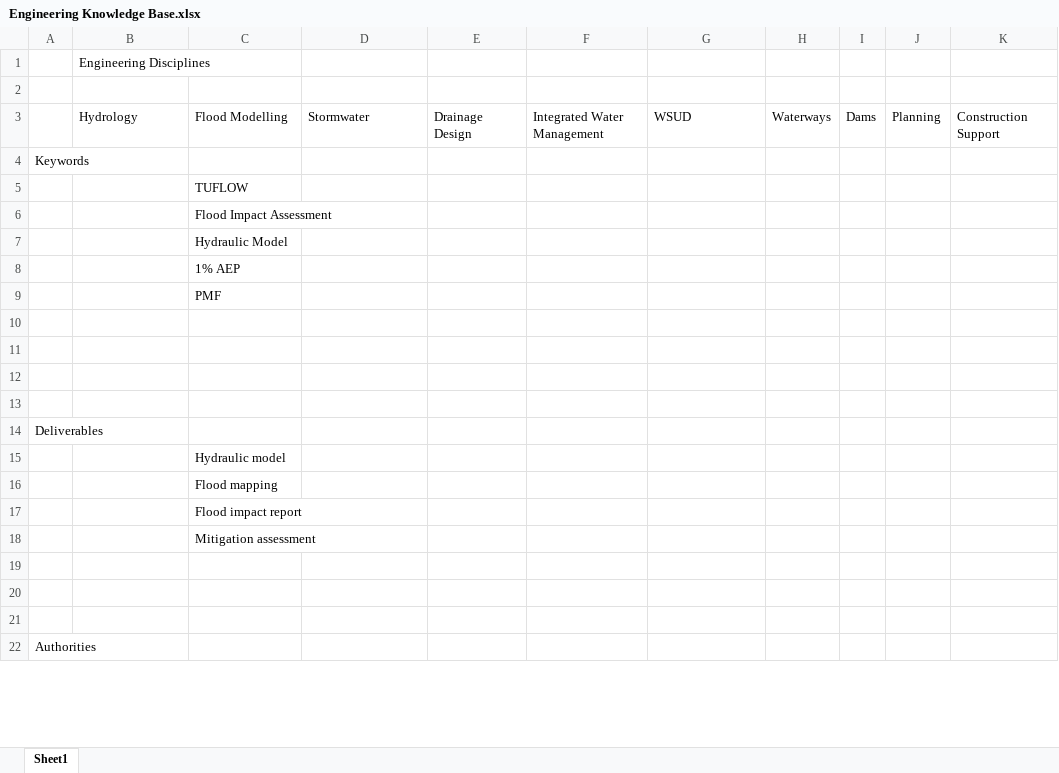
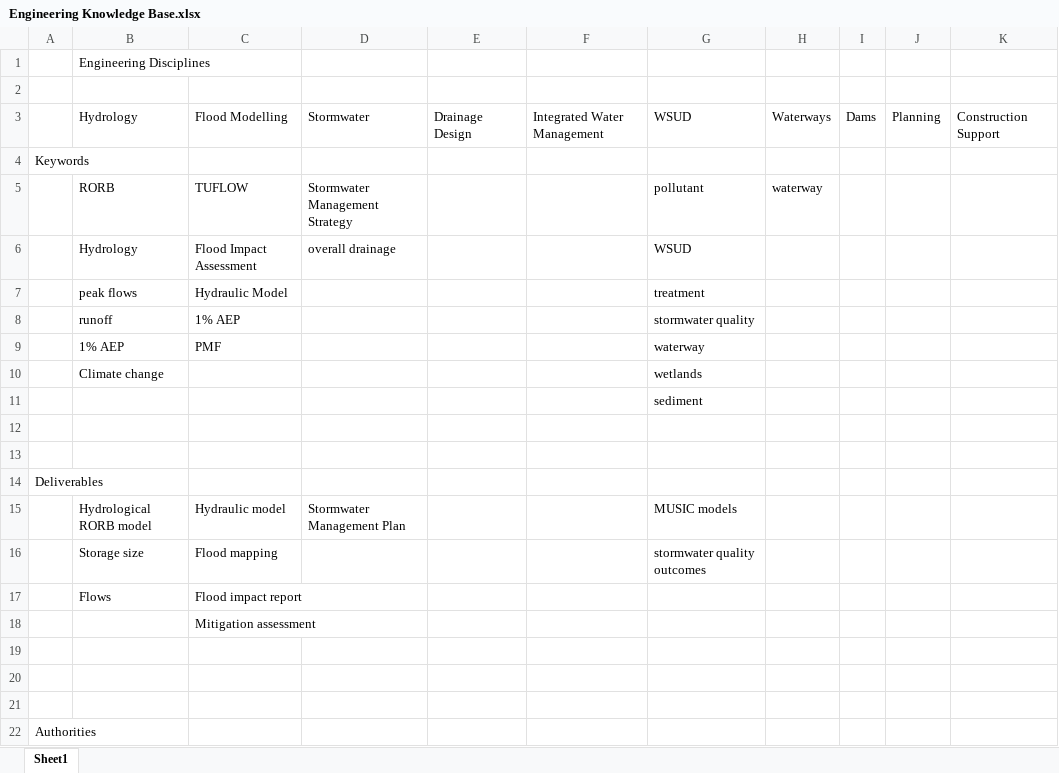
Before and after one commit to MariaMcCrann/Rain-Proposal-Tool, an Excel workbook: Rain-Proposal-Tool/Engineering Knowledge Base.xlsx, sheet Sheet1, drawn as a sheet; only a part is shown; values as stored, in another font and other column widths than the file's, no borders; removed rows and columns are numbered as before the commit, all else as after; the diff covers the shown part only; the diff names each change by its address in the sheet, - before the commit and + after, or states it on an @@ line.

```diff
--- a/Rain-Proposal-Tool/Engineering Knowledge Base.xlsx (sheet Sheet1)
+++ b/Rain-Proposal-Tool/Engineering Knowledge Base.xlsx (sheet Sheet1)
-row 5:  |  | TUFLOW
-row 6:  |  | Flood Impact Assessment
-row 7:  |  | Hydraulic Model
-row 8:  |  | 1% AEP
-row 9:  |  | PMF
-row 5: (empty)
+row 5:  | RORB | TUFLOW | Stormwater Management Strategy |  |  | pollutant | waterway
-row 6: (empty)
+row 6:  | Hydrology | Flood Impact Assessment | overall drainage |  |  | WSUD
+row 7:  | peak flows | Hydraulic Model |  |  |  | treatment
+row 8:  | runoff | 1% AEP |  |  |  | stormwater quality
+row 9:  | 1% AEP | PMF |  |  |  | waterway
+row 10:  | Climate change |  |  |  |  | wetlands
+row 11:  |  |  |  |  |  | sediment
-row 15:  |  | Hydraulic model
-row 16:  |  | Flood mapping
-row 17:  |  | Flood impact report
+row 15:  | Hydrological RORB model | Hydraulic model | Stormwater Management Plan |  |  | MUSIC models
+row 16:  | Storage size | Flood mapping |  |  |  | stormwater quality outcomes
+row 17:  | Flows | Flood impact report
```
Also changed, not shown: 20 added rows and 6 removed rows elsewhere in this sheet.
